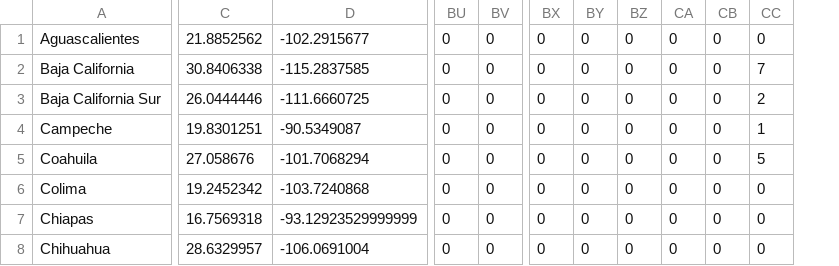
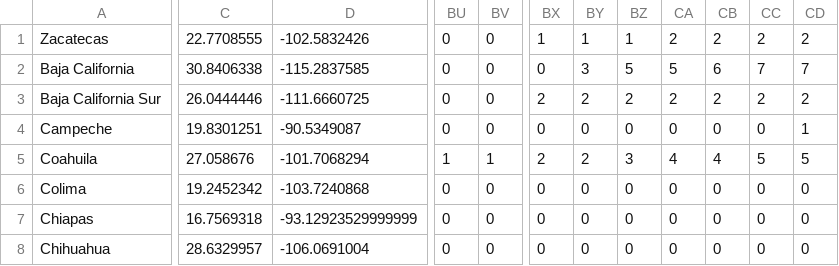
Before and after one commit to jcampos8782/COVID19-API, a CSV file: init/mongo-init/data/downloads/wikipedia/mexico/deaths_mx.csv, drawn as a sheet; only a part is shown, gaps mark what is left out; removed rows and columns are numbered as before the commit, all else as after; the diff covers the shown part only; the diff names each change by its address in the sheet, - before the commit and + after, or states it on an @@ line.

```diff
--- a/init/mongo-init/data/downloads/wikipedia/mexico/deaths_mx.csv
+++ b/init/mongo-init/data/downloads/wikipedia/mexico/deaths_mx.csv
-column CA, rows 1-8: all 0
-column CB, rows 1-8: all 0
+column CA, rows 1-8: 2 | 5 | 2 | 0 | 4 | 0 | 0 | 0
+column CB, rows 1-8: 2 | 6 | 2 | 0 | 4 | 0 | 0 | 0
+column CC, rows 1-8: 2 | 7 | 2 | 0 | 5 | 0 | 0 | 0
-A1: Aguascalientes
+A1: Zacatecas
-C1: 21.8852562
+C1: 22.7708555
-D1: -102.2915677
+D1: -102.5832426
-BX1: 0
+BX1: 1
-BY1: 0
+BY1: 1
-BZ1: 0
+BZ1: 1
-CD1: 0
+CD1: 2
-BY2: 0
+BY2: 3
-BZ2: 0
+BZ2: 5
-BX3: 0
+BX3: 2
-BY3: 0
+BY3: 2
-BZ3: 0
+BZ3: 2
-BU5: 0
+BU5: 1
-BV5: 0
+BV5: 1
-BX5: 0
+BX5: 2
-BY5: 0
+BY5: 2
-BZ5: 0
+BZ5: 3
```
Also changed, not shown: 127 edited cells elsewhere in this file, init/mongo-init/data/downloads/wikipedia/mexico/confirmed_mx.csv, init/mongo-init/data/meta/coordinates.csv, 20 other files.
